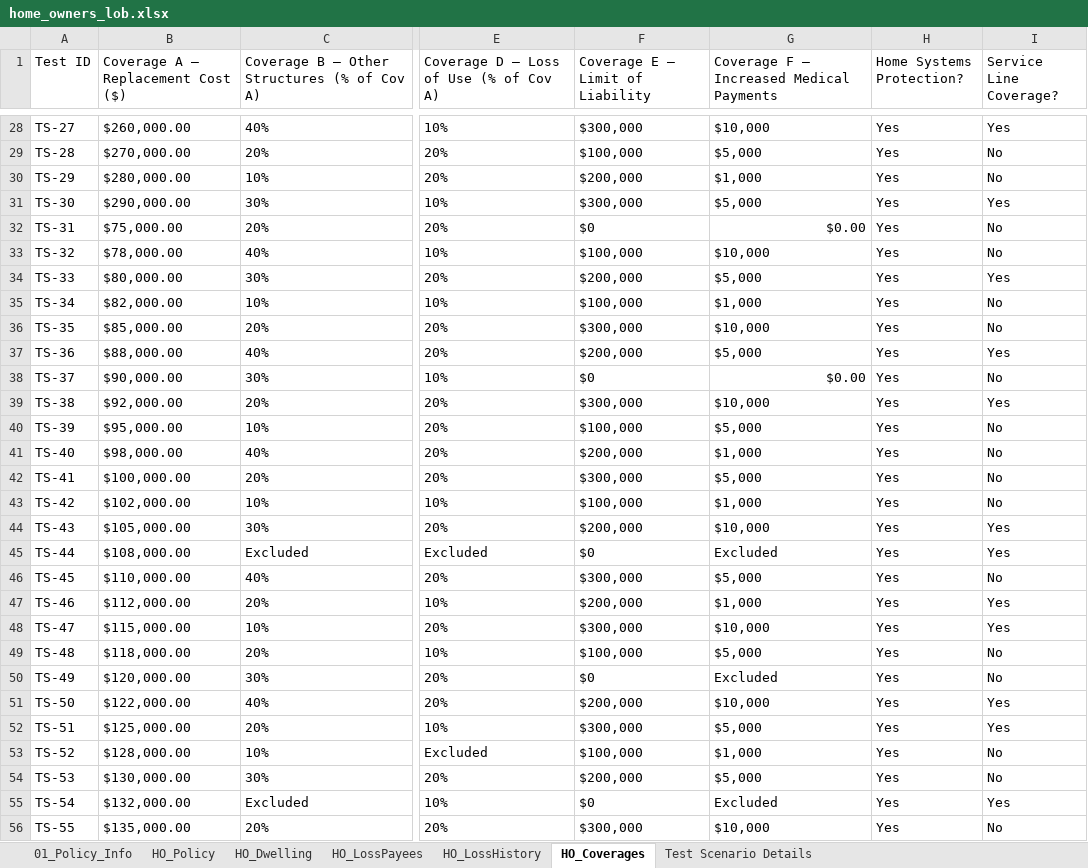
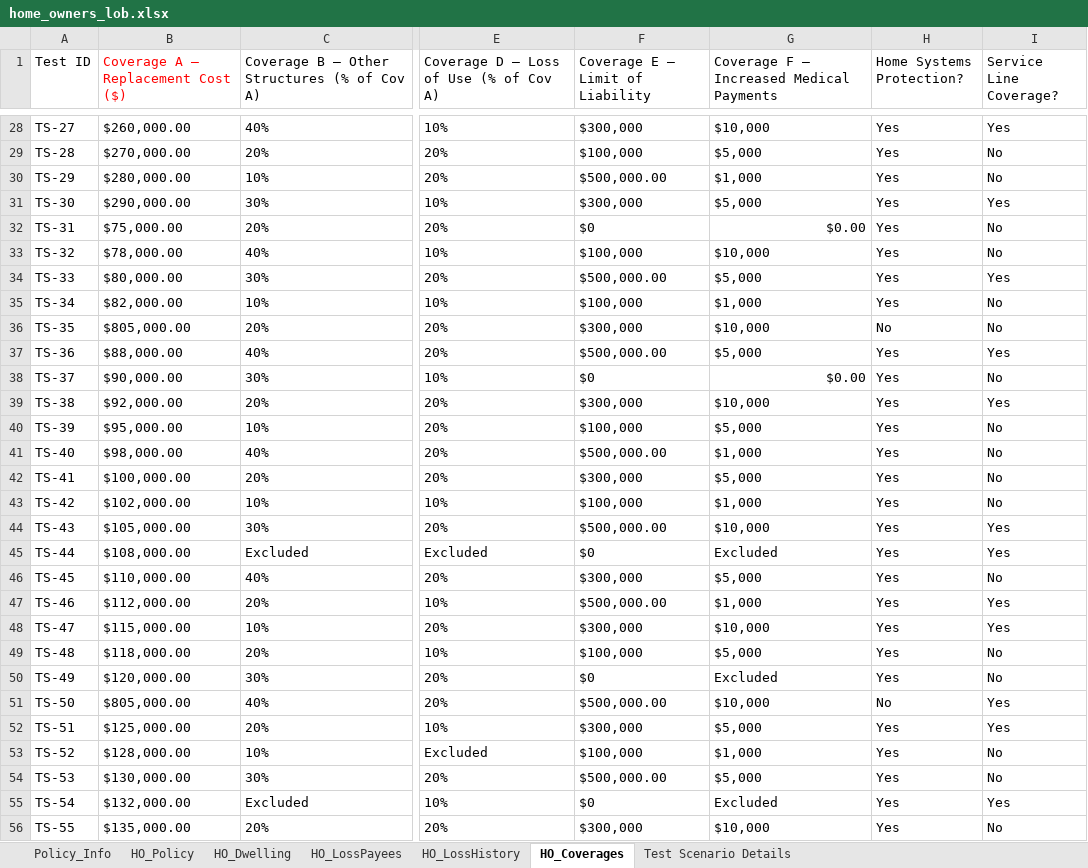
Before and after one commit to KMG-2356/spg-automation, an Excel workbook: src/data/home_owners_lob.xlsx, sheet HO_Coverages, drawn as a sheet; only a part is shown, gaps mark what is left out; values as stored, in another font and other column widths than the file's, no borders; the diff covers the shown part only; the diff names each change by its address in the sheet, - before the commit and + after, or states it on an @@ line.

Commit message:
add: working upto dwelling info

```diff
--- a/src/data/home_owners_lob.xlsx (sheet HO_Coverages)
+++ b/src/data/home_owners_lob.xlsx (sheet HO_Coverages)
-sheet tab: 01_Policy_Info
+sheet tab: Policy_Info
-B1 text colour: black
+B1 text colour: #FF0000
-F30 (Coverage E — Limit of Liability): $200,000
+F30 (Coverage E — Limit of Liability): $500,000.00
-F34 (Coverage E — Limit of Liability): $200,000
+F34 (Coverage E — Limit of Liability): $500,000.00
-B36: $85,000.00
+B36: $805,000.00
-H36 (Home Systems Protection?): Yes
+H36 (Home Systems Protection?): No
-F37 (Coverage E — Limit of Liability): $200,000
+F37 (Coverage E — Limit of Liability): $500,000.00
-F41 (Coverage E — Limit of Liability): $200,000
+F41 (Coverage E — Limit of Liability): $500,000.00
-F44 (Coverage E — Limit of Liability): $200,000
+F44 (Coverage E — Limit of Liability): $500,000.00
-F47 (Coverage E — Limit of Liability): $200,000
+F47 (Coverage E — Limit of Liability): $500,000.00
-B51: $122,000.00
+B51: $805,000.00
-F51 (Coverage E — Limit of Liability): $200,000
+F51 (Coverage E — Limit of Liability): $500,000.00
-H51 (Home Systems Protection?): Yes
+H51 (Home Systems Protection?): No
-F54 (Coverage E — Limit of Liability): $200,000
+F54 (Coverage E — Limit of Liability): $500,000.00
```
Also changed, not shown: 15 edited cells elsewhere in this sheet, sheet Policy_Info, sheet HO_Dwelling, 9 other files.
